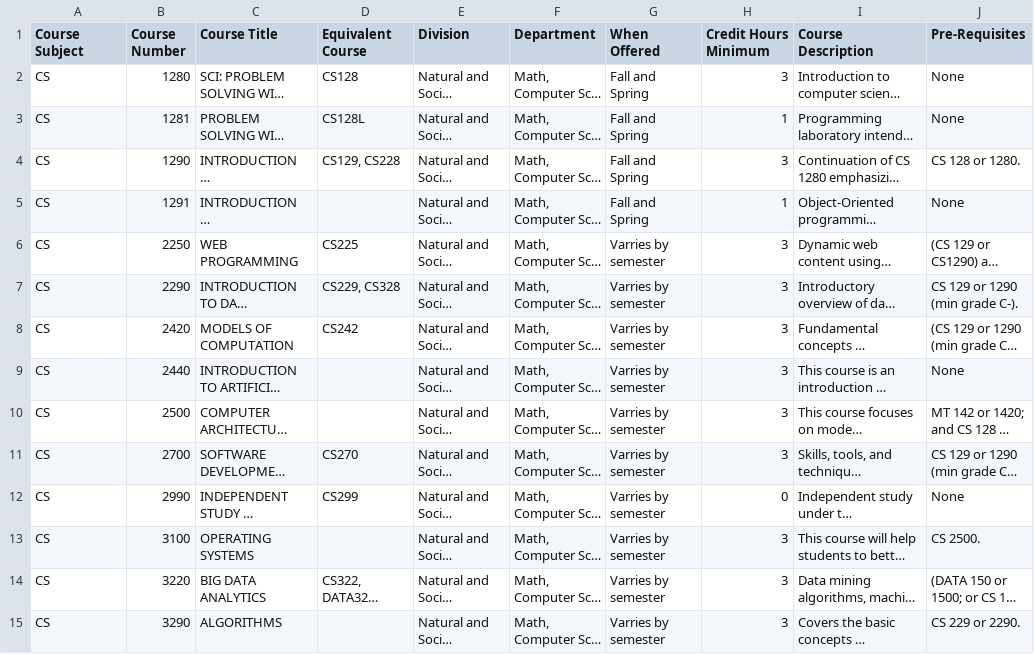
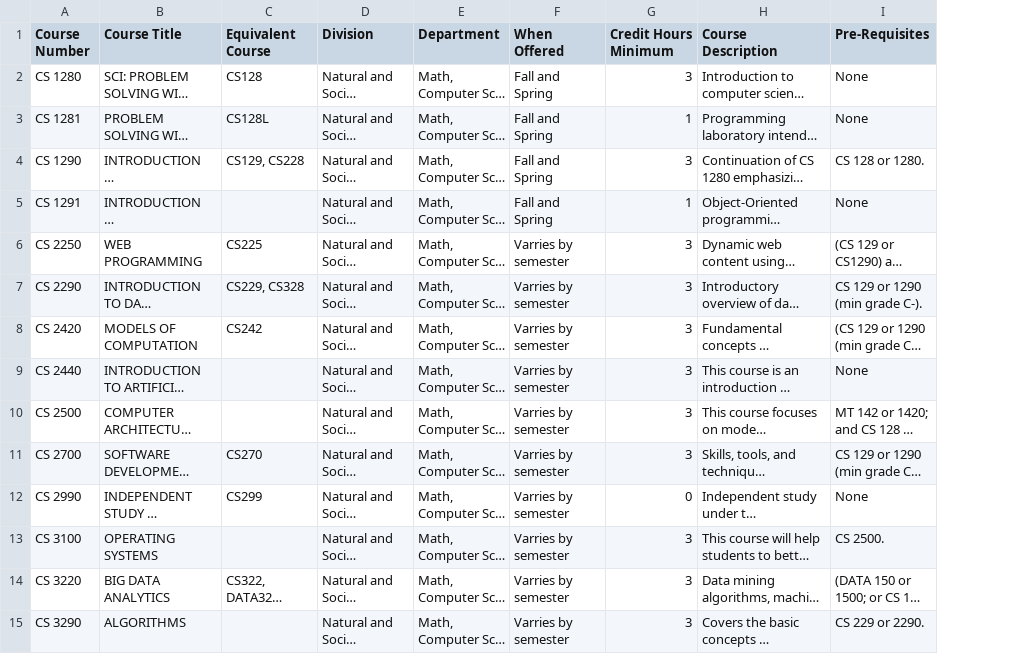
Before and after one commit to tsal4/capstone_project, a CSV file: courses-report.2025-10-16.csv, drawn as a sheet; only a part is shown; long unchanged cells end in …; removed rows and columns are numbered as before the commit, all else as after; the diff covers the shown part only; the diff names each change by its address in the sheet, - before the commit and + after, or states it on an @@ line.

Commit message:
Update courses-report.2025-10-16.csv

```diff
--- a/courses-report.2025-10-16.csv
+++ b/courses-report.2025-10-16.csv
-column A (Course Subject), rows 2-15: all CS
-A2 (Course Number): 1280
+A2 (Course Number): CS 1280
-A3 (Course Number): 1281
+A3 (Course Number): CS 1281
-A4 (Course Number): 1290
+A4 (Course Number): CS 1290
-A5 (Course Number): 1291
+A5 (Course Number): CS 1291
-A6 (Course Number): 2250
+A6 (Course Number): CS 2250
-A7 (Course Number): 2290
+A7 (Course Number): CS 2290
-A8 (Course Number): 2420
+A8 (Course Number): CS 2420
-A9 (Course Number): 2440
+A9 (Course Number): CS 2440
-A10 (Course Number): 2500
+A10 (Course Number): CS 2500
-A11 (Course Number): 2700
+A11 (Course Number): CS 2700
-A12 (Course Number): 2990
+A12 (Course Number): CS 2990
-A13 (Course Number): 3100
+A13 (Course Number): CS 3100
-A14 (Course Number): 3220
+A14 (Course Number): CS 3220
-A15 (Course Number): 3290
+A15 (Course Number): CS 3290
```
Also changed, not shown: 81 edited cells elsewhere in this file.
